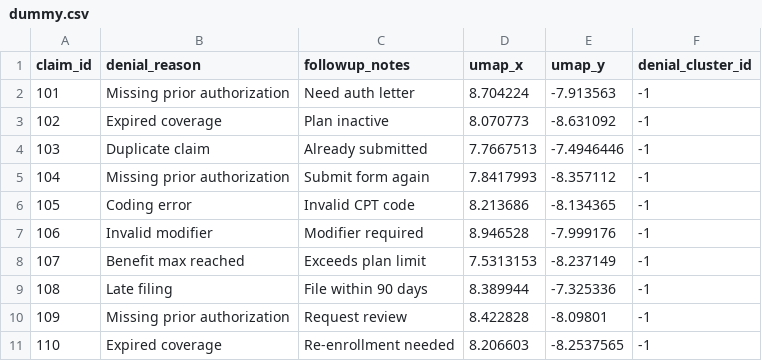
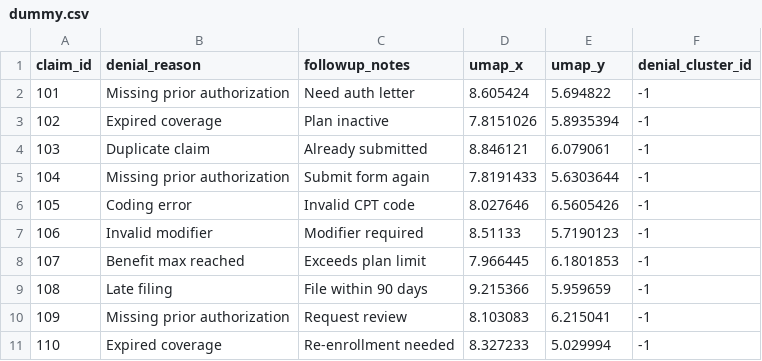
Before and after one commit to ishi3012/claim-flow-engine, a CSV file: dummy.csv, drawn as a sheet.

```diff
--- a/dummy.csv
+++ b/dummy.csv
@@ -1,11 +1,11 @@
 claim_id,denial_reason,followup_notes,umap_x,umap_y,denial_cluster_id
-101,Missing prior authorization,Need auth letter,8.704224,-7.913563,-1
-102,Expired coverage,Plan inactive,8.070773,-8.631092,-1
-103,Duplicate claim,Already submitted,7.7667513,-7.4946446,-1
-104,Missing prior authorization,Submit form again,7.8417993,-8.357112,-1
-105,Coding error,Invalid CPT code,8.213686,-8.134365,-1
-106,Invalid modifier,Modifier required,8.946528,-7.999176,-1
-107,Benefit max reached,Exceeds plan limit,7.5313153,-8.237149,-1
-108,Late filing,File within 90 days,8.389944,-7.325336,-1
-109,Missing prior authorization,Request review,8.422828,-8.09801,-1
-110,Expired coverage,Re-enrollment needed,8.206603,-8.2537565,-1
+101,Missing prior authorization,Need auth letter,8.605424,5.694822,-1
+102,Expired coverage,Plan inactive,7.8151026,5.8935394,-1
+103,Duplicate claim,Already submitted,8.846121,6.079061,-1
+104,Missing prior authorization,Submit form again,7.8191433,5.6303644,-1
+105,Coding error,Invalid CPT code,8.027646,6.5605426,-1
+106,Invalid modifier,Modifier required,8.51133,5.7190123,-1
+107,Benefit max reached,Exceeds plan limit,7.966445,6.1801853,-1
+108,Late filing,File within 90 days,9.215366,5.959659,-1
+109,Missing prior authorization,Request review,8.103083,6.215041,-1
+110,Expired coverage,Re-enrollment needed,8.327233,5.029994,-1
```
Also changed, not shown: catboost_info/time_left.tsv, 11 other files.
